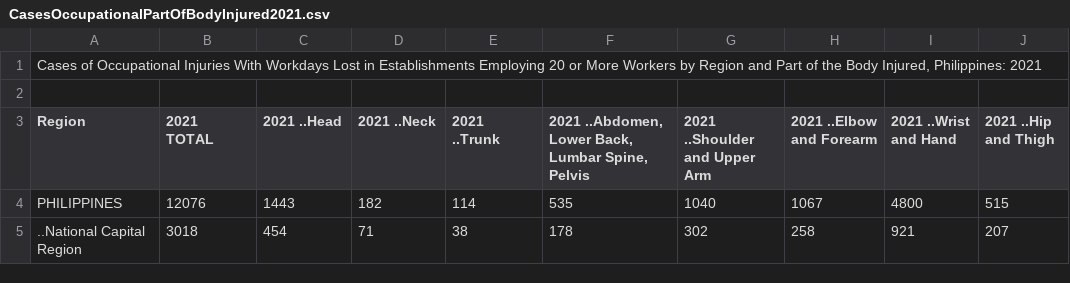
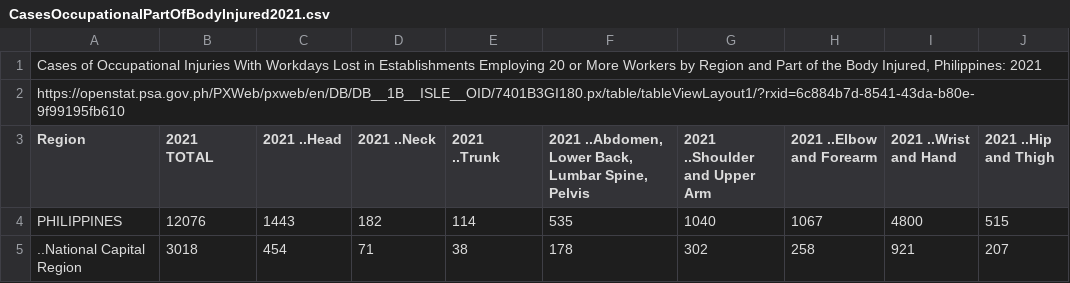
Before and after one commit to Mark-Jayson/RAGSample, a CSV file: data/CasesOccupationalPartOfBodyInjured2021.csv, drawn as a sheet; only a part is shown; the diff names each change by its address in the sheet, - before the commit and + after, or states it on an @@ line.

Commit message:
Update CasesOccupationalPartOfBodyInjured2021.csv

```diff
--- a/data/CasesOccupationalPartOfBodyInjured2021.csv
+++ b/data/CasesOccupationalPartOfBodyInjured2021.csv
-A2 (Region): (empty)
+A2 (Region): https://openstat.psa.gov.ph/PXWeb/pxweb/en/DB/DB__1B__ISLE__OID/7401B3GI180.px/table/tableViewLayout1/?rxid=6c884b7d-8541-43da-b80e-9f99195fb610
```
